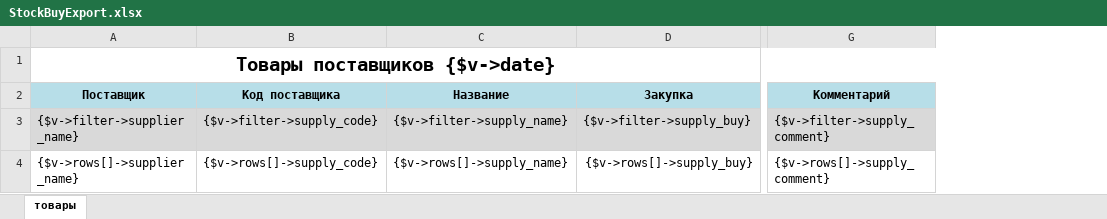
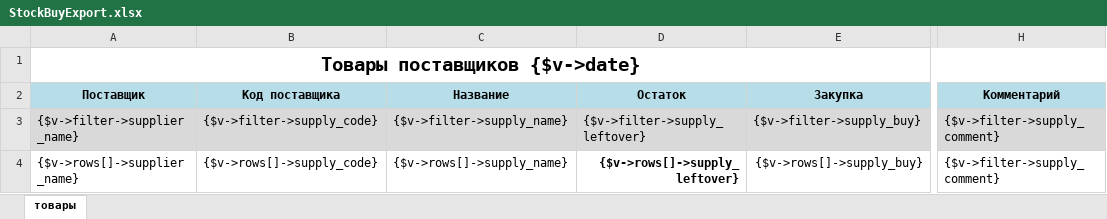
Before and after one commit to baycik/isell, an Excel workbook: application/plugins/StockBuyManager/views/StockBuyExport.xlsx, sheet товары, drawn as a sheet; only a part is shown, gaps mark what is left out; values as stored, in another font and other column widths than the file's, no borders; addresses are those after the commit; the diff names each change by its address in the sheet, - before the commit and + after, or states it on an @@ line.

Commit message:
leftovers added

```diff
--- a/application/plugins/StockBuyManager/views/StockBuyExport.xlsx (sheet товары)
+++ b/application/plugins/StockBuyManager/views/StockBuyExport.xlsx (sheet товары)
+column D (Остаток), rows 3-4: {$v->filter->supply_leftover} | {$v->rows[]->supply_leftover}
-H4 (Комментарий): {$v->rows[]->supply_comment}
+H4 (Комментарий): {$v->filter->supply_comment}
```
